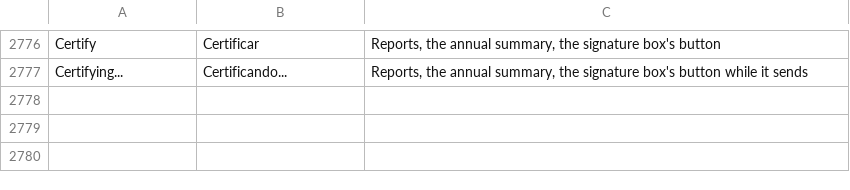
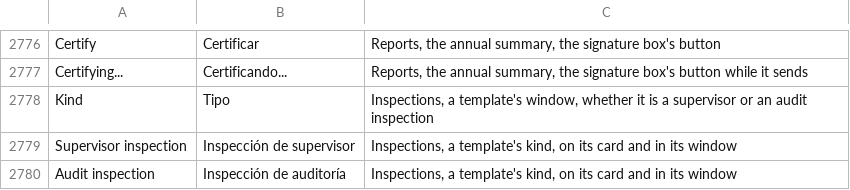
Before and after one commit to isouadda/ocsa-admin-dashboard, a CSV file: translation/dashboard_words.csv, drawn as a sheet; only a part is shown, gaps mark what is left out.

```diff
--- a/translation/dashboard_words.csv
+++ b/translation/dashboard_words.csv
@@ -2797 +2797,4 @@ Certify,Certificar,"Reports, the annual summary, the signature box's button"
 Certifying...,Certificando...,"Reports, the annual summary, the signature box's button while it sends"
+Kind,Tipo,"Inspections, a template's window, whether it is a supervisor or an audit inspection"
+Supervisor inspection,Inspección de supervisor,"Inspections, a template's kind, on its card and in its window"
+Audit inspection,Inspección de auditoría,"Inspections, a template's kind, on its card and in its window"
```
Also changed, not shown: 2 other files.
